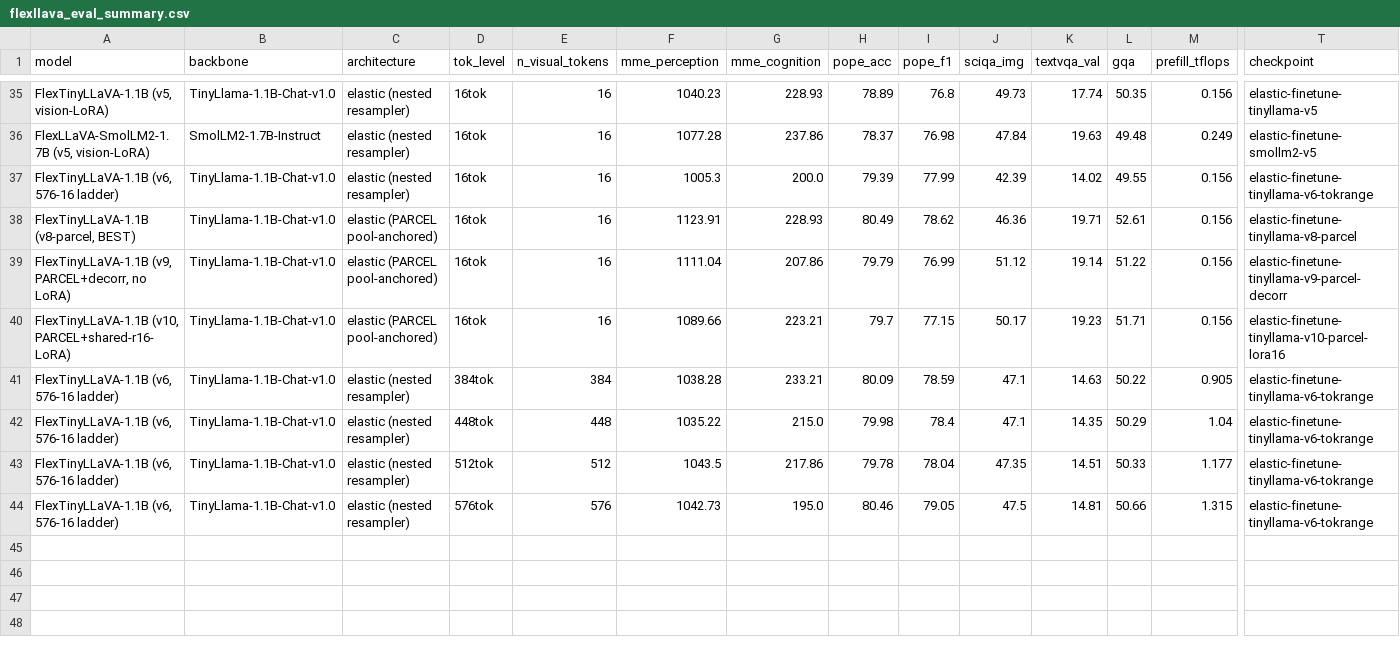
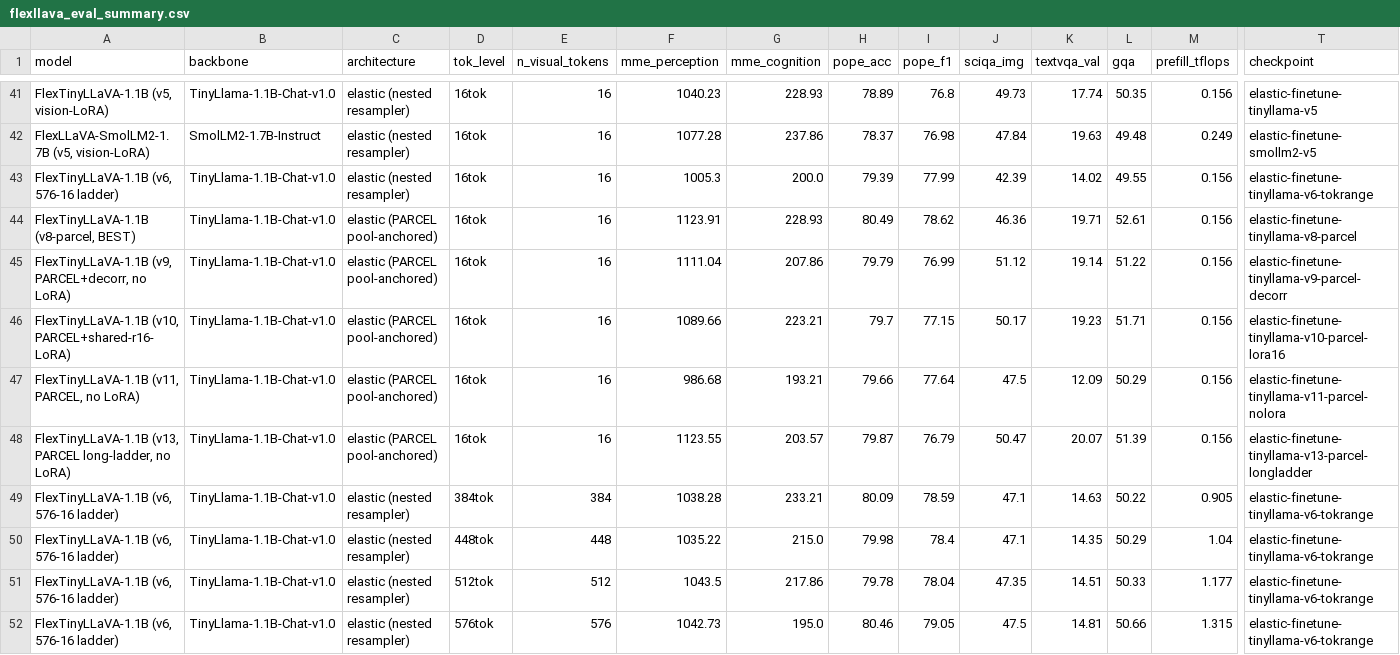
Before and after one commit to sudaksh14/FlexLLaVA, a CSV file: results/flexllava_eval_summary.csv, drawn as a sheet; only a part is shown, gaps mark what is left out; rows hold the shown columns only; the diff covers the shown part only; the diff names each change by its address in the sheet, - before the commit and + after, or states it on an @@ line.

```diff
--- a/results/flexllava_eval_summary.csv
+++ b/results/flexllava_eval_summary.csv
+row 47: FlexTinyLLaVA-1.1B (v11, PARCEL, no LoRA) | TinyLlama-1.1B-Chat-v1.0 | elastic (PARCEL pool-anchored) | 16tok | 16 | 986.68 | 193.21 | 79.66 | 77.64 | 47.5 | 12.09 | 50.29 | 0.156 | elastic-finetune-tinyllama-v11-parcel-nolora
+row 48: FlexTinyLLaVA-1.1B (v13, PARCEL long-ladder, no LoRA) | TinyLlama-1.1B-Chat-v1.0 | elastic (PARCEL pool-anchored) | 16tok | 16 | 1123.55 | 203.57 | 79.87 | 76.79 | 50.47 | 20.07 | 51.39 | 0.156 | elastic-finetune-tinyllama-v13-parcel-longladder
```
Also changed, not shown: 10 added rows elsewhere in this file, 4 other files.
